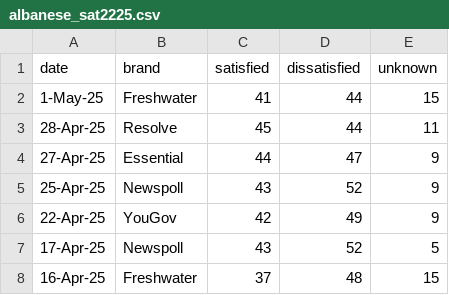
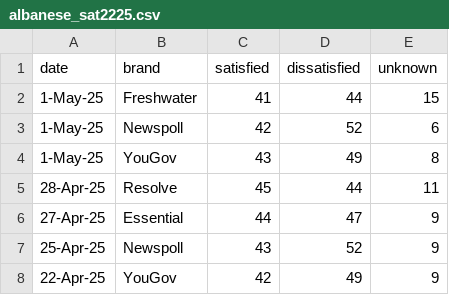
Before and after one commit to metacoretechs/wikipedia-aus-poll-charts, a CSV file: albanese_sat2225.csv, drawn as a sheet; only a part is shown; the shorter side is filled out with more unchanged rows.

```diff
--- a/albanese_sat2225.csv
+++ b/albanese_sat2225.csv
@@ -2,2 +2,4 @@ date,brand,satisfied,dissatisfied,unknown
 1-May-25,Freshwater,41,44,15
+1-May-25,Newspoll,42,52,6
+1-May-25,YouGov,43,49,8
 28-Apr-25,Resolve,45,44,11
```
Also changed, not shown: dutton_sat2225.csv, polling2225.csv, 6 other files.
